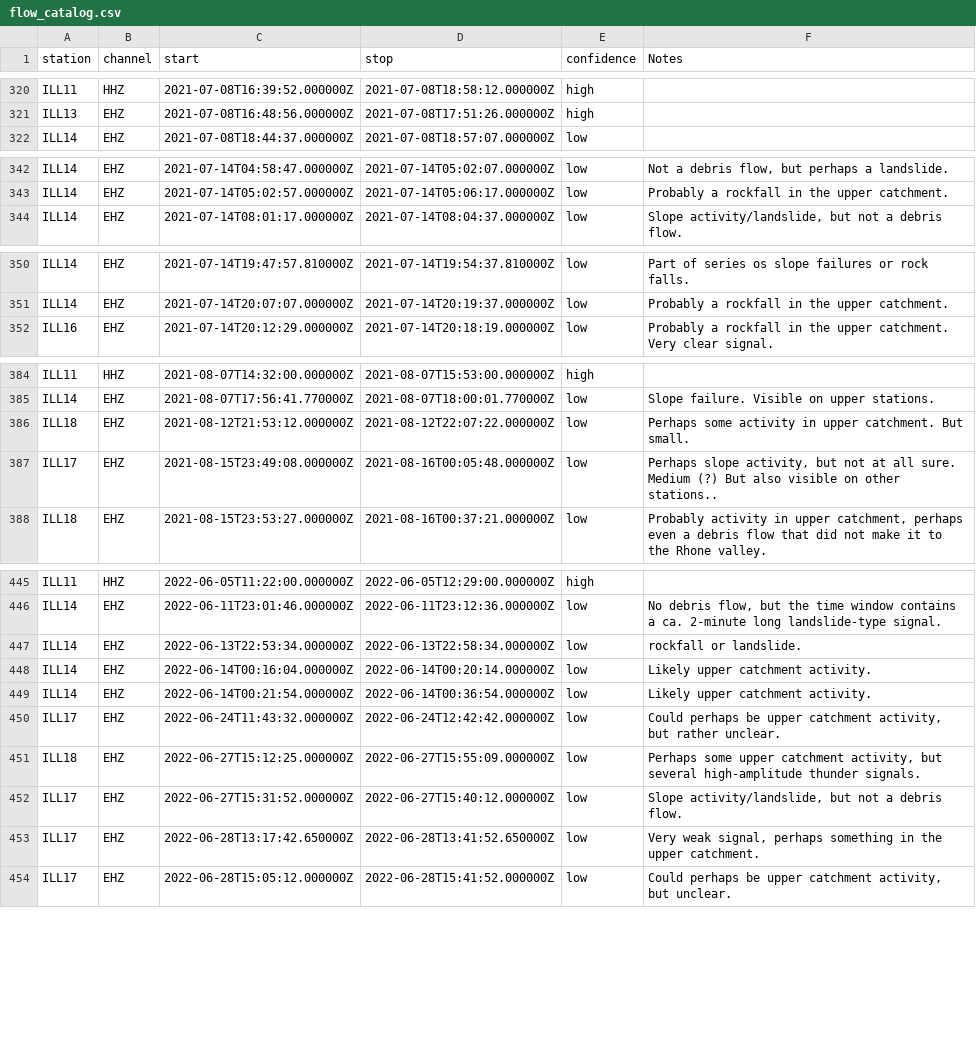
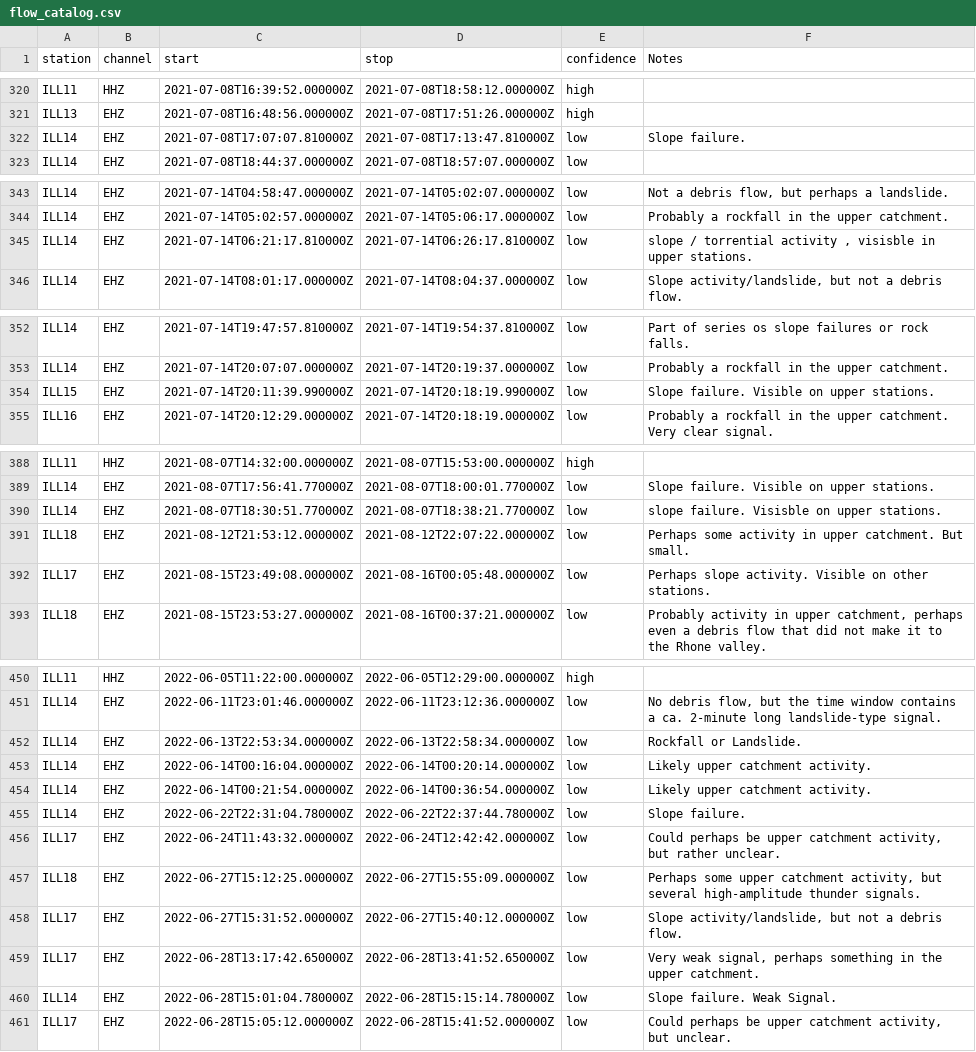
Before and after one commit to FKamper/seismic-isolation-forest, a CSV file: catalogs/XP/flow_catalog.csv, drawn as a sheet; only a part is shown, gaps mark what is left out; the diff covers the shown part only.

```diff
--- a/catalogs/XP/flow_catalog.csv
+++ b/catalogs/XP/flow_catalog.csv
@@ -321,2 +321,3 @@ ILL11,HHZ,2021-07-08T16:39:52.000000Z,2021-07-08T18:58:12.000000Z,high,
 ILL13,EHZ,2021-07-08T16:48:56.000000Z,2021-07-08T17:51:26.000000Z,high,
+ILL14,EHZ,2021-07-08T17:07:07.810000Z,2021-07-08T17:13:47.810000Z,low,"Slope failure."
 ILL14,EHZ,2021-07-08T18:44:37.000000Z,2021-07-08T18:57:07.000000Z,low,
@@ -343,2 +344,3 @@ ILL14,EHZ,2021-07-14T04:58:47.000000Z,2021-07-14T05:02:07.000000Z,low,"Not a deb
 ILL14,EHZ,2021-07-14T05:02:57.000000Z,2021-07-14T05:06:17.000000Z,low,"Probably a rockfall in the upper catchment."
+ILL14,EHZ,2021-07-14T06:21:17.810000Z,2021-07-14T06:26:17.810000Z,low,"slope / torrential activity , visisble in upper stations."
 ILL14,EHZ,2021-07-14T08:01:17.000000Z,2021-07-14T08:04:37.000000Z,low,"Slope activity/landslide, but not a debris flow."
@@ -351,2 +353,3 @@ ILL14,EHZ,2021-07-14T19:47:57.810000Z,2021-07-14T19:54:37.810000Z,low,"Part of s
 ILL14,EHZ,2021-07-14T20:07:07.000000Z,2021-07-14T20:19:37.000000Z,low,"Probably a rockfall in the upper catchment."
+ILL15,EHZ,2021-07-14T20:11:39.990000Z,2021-07-14T20:18:19.990000Z,low,"Slope failure. Visible on upper stations."
 ILL16,EHZ,2021-07-14T20:12:29.000000Z,2021-07-14T20:18:19.000000Z,low,"Probably a rockfall in the upper catchment. Very clear signal."
@@ -385 +389,2 @@ ILL11,HHZ,2021-08-07T14:32:00.000000Z,2021-08-07T15:53:00.000000Z,high,
 ILL14,EHZ,2021-08-07T17:56:41.770000Z,2021-08-07T18:00:01.770000Z,low,"Slope failure. Visible on upper stations."
+ILL14,EHZ,2021-08-07T18:30:51.770000Z,2021-08-07T18:38:21.770000Z,low,"slope failure. Visisble on upper stations."
@@ -387,2 +392,2 @@ ILL18,EHZ,2021-08-12T21:53:12.000000Z,2021-08-12T22:07:22.000000Z,low,Perhaps so
-ILL17,EHZ,2021-08-15T23:49:08.000000Z,2021-08-16T00:05:48.000000Z,low,"Perhaps slope activity, but not at all sure. Medium (?) But also visible on other stations.."
+ILL17,EHZ,2021-08-15T23:49:08.000000Z,2021-08-16T00:05:48.000000Z,low,"Perhaps slope activity. Visible on other stations."
 ILL18,EHZ,2021-08-15T23:53:27.000000Z,2021-08-16T00:37:21.000000Z,low,"Probably activity in upper catchment, perhaps even a debris flow that did not make it to the Rhone valley."
@@ -446,2 +451,2 @@ ILL11,HHZ,2022-06-05T11:22:00.000000Z,2022-06-05T12:29:00.000000Z,high,
 ILL14,EHZ,2022-06-11T23:01:46.000000Z,2022-06-11T23:12:36.000000Z,low,"No debris flow, but the time window contains a ca. 2-minute long landslide-type signal."
-ILL14,EHZ,2022-06-13T22:53:34.000000Z,2022-06-13T22:58:34.000000Z,low,rockfall or landslide.
+ILL14,EHZ,2022-06-13T22:53:34.000000Z,2022-06-13T22:58:34.000000Z,low,"Rockfall or Landslide."
@@ -450 +455,2 @@ ILL14,EHZ,2022-06-14T00:21:54.000000Z,2022-06-14T00:36:54.000000Z,low,Likely upp
+ILL14,EHZ,2022-06-22T22:31:04.780000Z,2022-06-22T22:37:44.780000Z,low,"Slope failure."
 ILL17,EHZ,2022-06-24T11:43:32.000000Z,2022-06-24T12:42:42.000000Z,low,"Could perhaps be upper catchment activity, but rather unclear."
@@ -453,2 +459,3 @@ ILL17,EHZ,2022-06-27T15:31:52.000000Z,2022-06-27T15:40:12.000000Z,low,"Slope act
 ILL17,EHZ,2022-06-28T13:17:42.650000Z,2022-06-28T13:41:52.650000Z,low,"Very weak signal, perhaps something in the upper catchment."
+ILL14,EHZ,2022-06-28T15:01:04.780000Z,2022-06-28T15:15:14.780000Z,low,"Slope failure. Weak Signal."
 ILL17,EHZ,2022-06-28T15:05:12.000000Z,2022-06-28T15:41:52.000000Z,low,"Could perhaps be upper catchment activity, but unclear."
```
Also changed, not shown: 2 added rows elsewhere in this file, catalogs/XP/confirmed_FP.csv, 3 other files.
